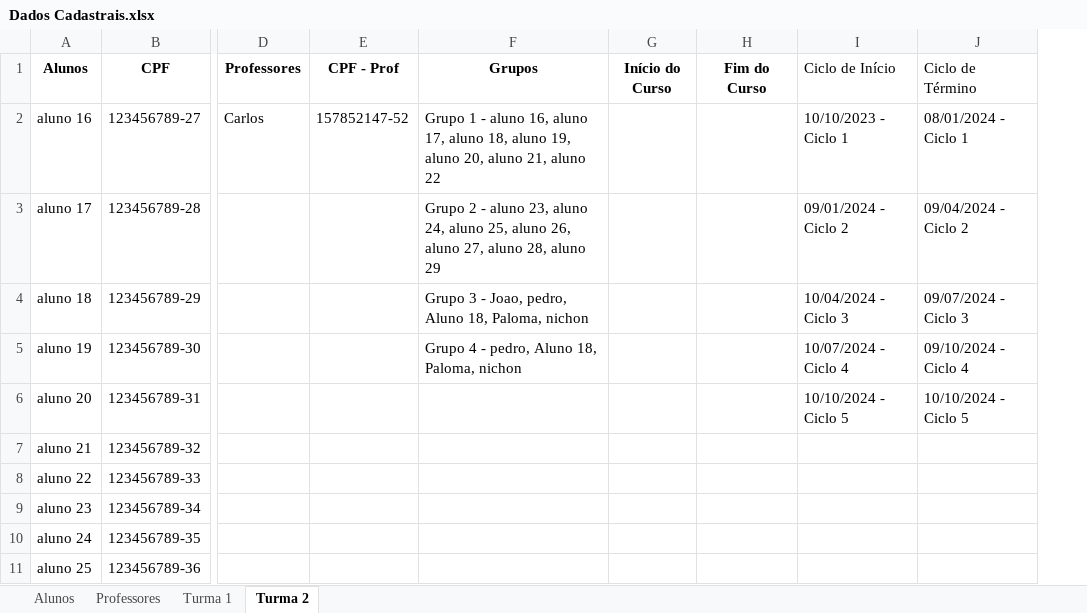
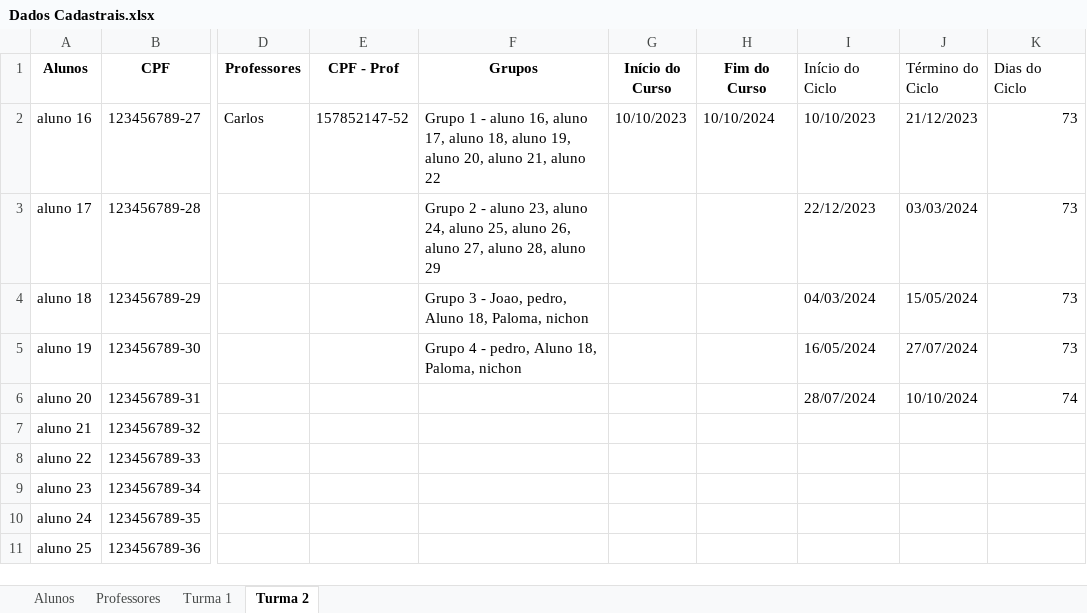
Before and after one commit to Porygon-Users/API-Porygon, an Excel workbook: Dados Cadastrais.xlsx, sheet Turma 2, drawn as a sheet; only a part is shown, gaps mark what is left out; values as stored, in another font and other column widths than the file's, no borders; removed rows and columns are numbered as before the commit, all else as after; the diff names each change by its address in the sheet, - before the commit and + after, or states it on an @@ line.

Commit message:
Semestre_e_Ciclos_de_entrega
Correções:
- Ao invés de ter duas opções, uma para criar semestre e outra para adicionar o ciclo, agora tem 1 opção que faz as duas
- Adição de dias de ciclo que terá cada ciclo, aparecendo tanto na planilha "Dados Cadastrais.xlsx" quanto no próprio terminal
:)

```diff
--- a/Dados Cadastrais.xlsx (sheet Turma 2)
+++ b/Dados Cadastrais.xlsx (sheet Turma 2)
-column I (Ciclo de Início), rows 2-6: 10/10/2023 - Ciclo 1 | 09/01/2024 - Ciclo 2 | 10/04/2024 - Ciclo 3 | 10/07/2024 - Ciclo 4 | 10/10/2024 - Ciclo 5
-column J (Ciclo de Término), rows 2-6: 08/01/2024 - Ciclo 1 | 09/04/2024 - Ciclo 2 | 09/07/2024 - Ciclo 3 | 09/10/2024 - Ciclo 4 | 10/10/2024 - Ciclo 5
+column I (Início do Ciclo), rows 2-6: 10/10/2023 | 22/12/2023 | 04/03/2024 | 16/05/2024 | 28/07/2024
+column J (Término do Ciclo), rows 2-6: 21/12/2023 | 03/03/2024 | 15/05/2024 | 27/07/2024 | 10/10/2024
+column K (Dias do Ciclo), rows 2-6: 73 | 73 | 73 | 73 | 74
-G2 (Início do Curso): (empty)
+G2 (Início do Curso): 10/10/2023
-H2 (Fim do Curso): (empty)
+H2 (Fim do Curso): 10/10/2024
```
Also changed, not shown: sheet Turma 1, Sistema/Dados Cadastrais.xlsx, 1 other file.
